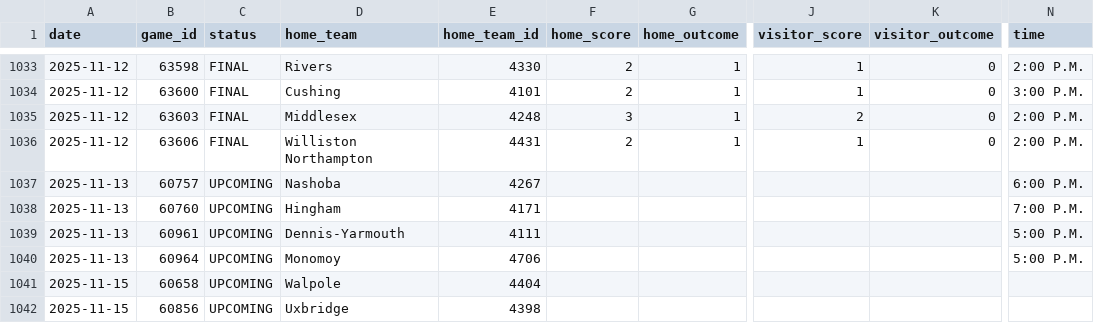
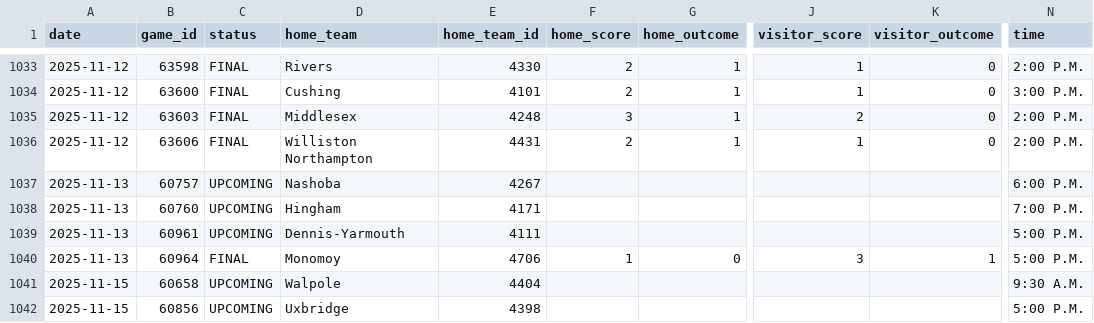
Before and after one commit to bwbensonjr/high-school-sports, a CSV file: data/field-hockey-2025.csv, drawn as a sheet; only a part is shown, gaps mark what is left out; the diff names each change by its address in the sheet, - before the commit and + after, or states it on an @@ line.

```diff
--- a/data/field-hockey-2025.csv
+++ b/data/field-hockey-2025.csv
-C1040 (status): UPCOMING
+C1040 (status): FINAL
-F1040 (home_score): (empty)
+F1040 (home_score): 1
-G1040 (home_outcome): (empty)
+G1040 (home_outcome): 0
-J1040 (visitor_score): (empty)
+J1040 (visitor_score): 3
-K1040 (visitor_outcome): (empty)
+K1040 (visitor_outcome): 1
-N1041 (time): (empty)
+N1041 (time): 9:30 A.M.
-N1042 (time): (empty)
+N1042 (time): 5:00 P.M.
```
Also changed, not shown: data/boys-soccer-2025.csv, results/boys-soccer-elo-ratings.csv, 34 other files.
